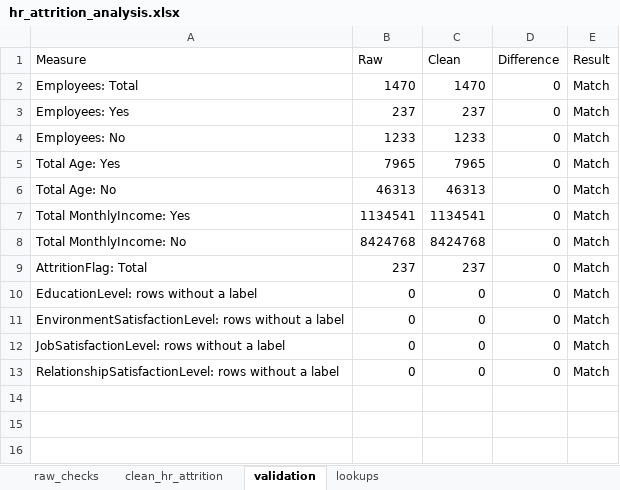
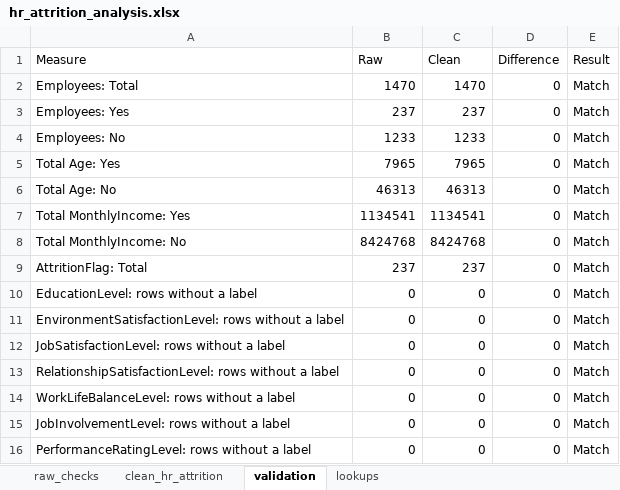
Before and after one commit to HonourJAH/hr-attrition-analysis, an Excel workbook: workbook/hr_attrition_analysis.xlsx, sheet validation, drawn as a sheet; values as stored, in another font and other column widths than the file's, no borders; the diff names each change by its address in the sheet, - before the commit and + after, or states it on an @@ line.

Commit message:
Add WorkLifeBalance, JobInvolvement and PerformanceRating labels, update baseline column count

```diff
--- a/workbook/hr_attrition_analysis.xlsx (sheet validation)
+++ b/workbook/hr_attrition_analysis.xlsx (sheet validation)
+row 14: WorkLifeBalanceLevel: rows without a label | 0 | 0 | 0 | Match
+row 15: JobInvolvementLevel: rows without a label | 0 | 0 | 0 | Match
+row 16: PerformanceRatingLevel: rows without a label | 0 | 0 | 0 | Match
```
Also changed, not shown: sheet lookups, sheet clean_hr_attrition, 1 other file.
